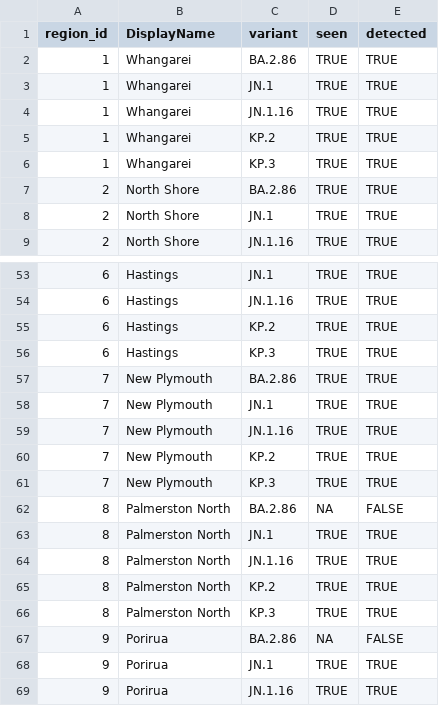
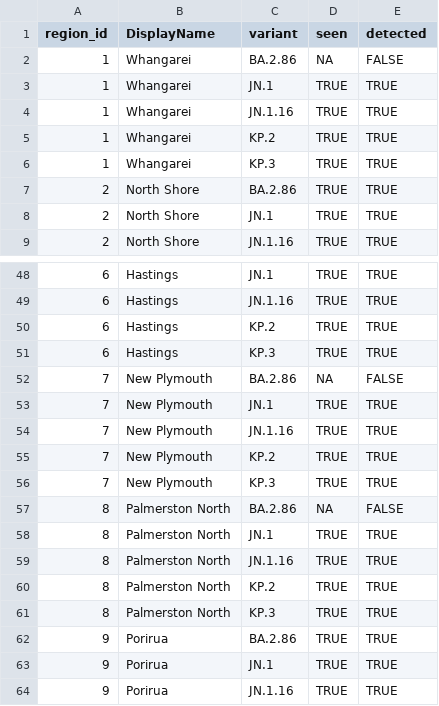
Before and after one commit to ESR-NZ/covid_in_wastewater, a CSV file: data/variants_last_two_weeks.csv, drawn as a sheet; only a part is shown, gaps mark what is left out; the diff covers the shown part only.

```diff
--- a/data/variants_last_two_weeks.csv
+++ b/data/variants_last_two_weeks.csv
@@ -1,3 +1,3 @@
 region_id,DisplayName,variant,seen,detected
-1,Whangarei,BA.2.86,TRUE,TRUE
+1,Whangarei,BA.2.86,NA,FALSE
 1,Whangarei,JN.1,TRUE,TRUE
@@ -56,3 +51,3 @@ region_id,DisplayName,variant,seen,detected
 6,Hastings,KP.3,TRUE,TRUE
-7,New Plymouth,BA.2.86,TRUE,TRUE
+7,New Plymouth,BA.2.86,NA,FALSE
 7,New Plymouth,JN.1,TRUE,TRUE
@@ -66,3 +61,3 @@ region_id,DisplayName,variant,seen,detected
 8,Palmerston North,KP.3,TRUE,TRUE
-9,Porirua,BA.2.86,NA,FALSE
+9,Porirua,BA.2.86,TRUE,TRUE
 9,Porirua,JN.1,TRUE,TRUE
```
Also changed, not shown: 5 removed rows and 10 edited cells elsewhere in this file, data/cases_regional.csv, data/cases_site.csv, 6 other files.
